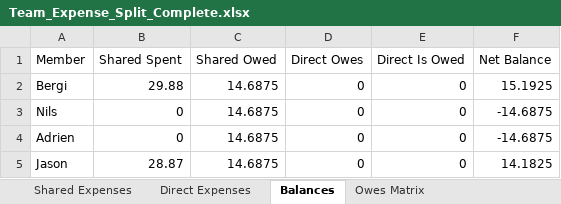
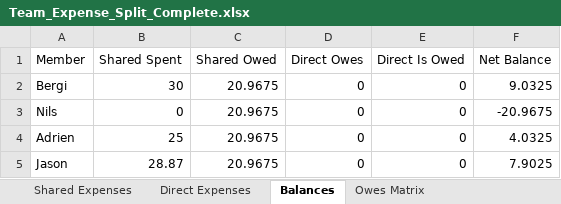
Before and after one commit to XaJason/split-expense-tracker, an Excel workbook: Team_Expense_Split_Complete.xlsx, sheet Balances, drawn as a sheet; values as stored, in another font and other column widths than the file's, no borders; the diff names each change by its address in the sheet, - before the commit and + after, or states it on an @@ line.

```diff
--- a/Team_Expense_Split_Complete.xlsx (sheet Balances)
+++ b/Team_Expense_Split_Complete.xlsx (sheet Balances)
-B2 (Shared Spent): 29.88
+B2 (Shared Spent): 30
-C2:C5 (Shared Owed): 14.6875
+C2:C5 (Shared Owed): 20.9675
-F2 (Net Balance): 15.1925
+F2 (Net Balance): 9.0325
-F3 (Net Balance): -14.6875
+F3 (Net Balance): -20.9675
-B4 (Shared Spent): 0
+B4 (Shared Spent): 25
-F4 (Net Balance): -14.6875
+F4 (Net Balance): 4.0325
-F5 (Net Balance): 14.1825
+F5 (Net Balance): 7.9025
```
Also changed, not shown: sheet Owes Matrix, sheet Shared Expenses, 1 other file.
